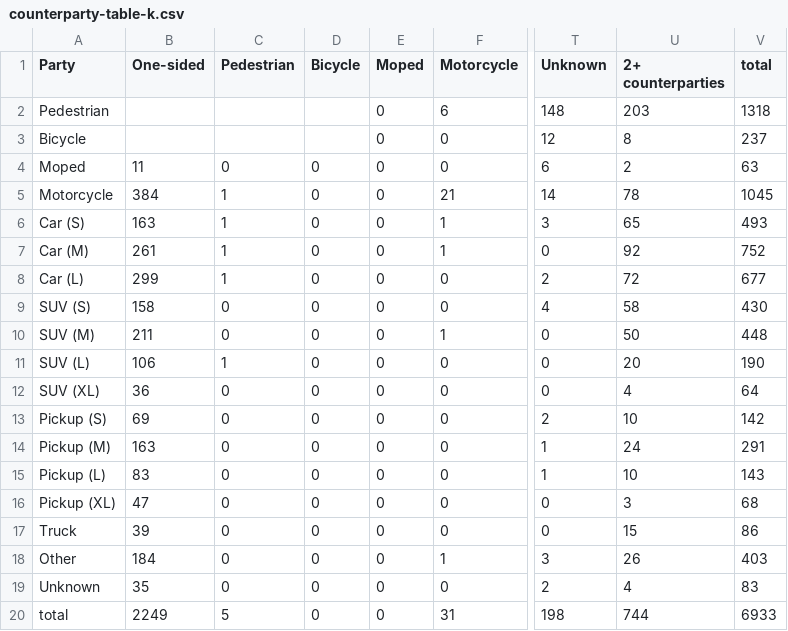
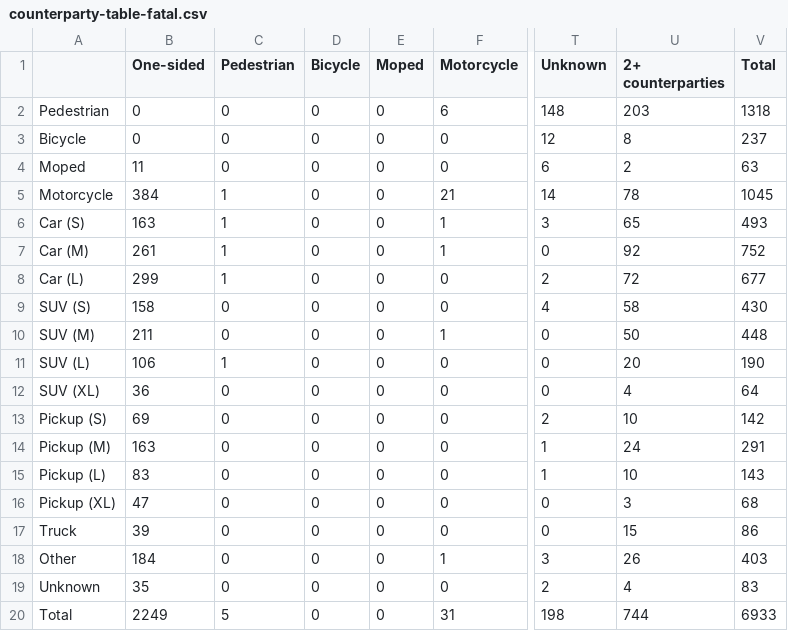
Before and after one commit to fenggroup/crash-counterparties, a CSV file: data/counterparty-table-fatal.csv (was data/counterparty-table-k.csv), drawn as a sheet; only a part is shown, gaps mark what is left out; the diff names each change by its address in the sheet, - before the commit and + after, or states it on an @@ line.

Commit message:
renamed fatalities table

```diff
--- a/data/counterparty-table-k.csv
+++ b/data/counterparty-table-fatal.csv
-A1: Party
+A1: (empty)
-V1: total
+V1: Total
-B2:B3 (One-sided): (empty)
+B2:B3 (One-sided): 0
-C2:C3 (Pedestrian): (empty)
+C2:C3 (Pedestrian): 0
-D2:D3 (Bicycle): (empty)
+D2:D3 (Bicycle): 0
-A20: total
+A20: Total
```
